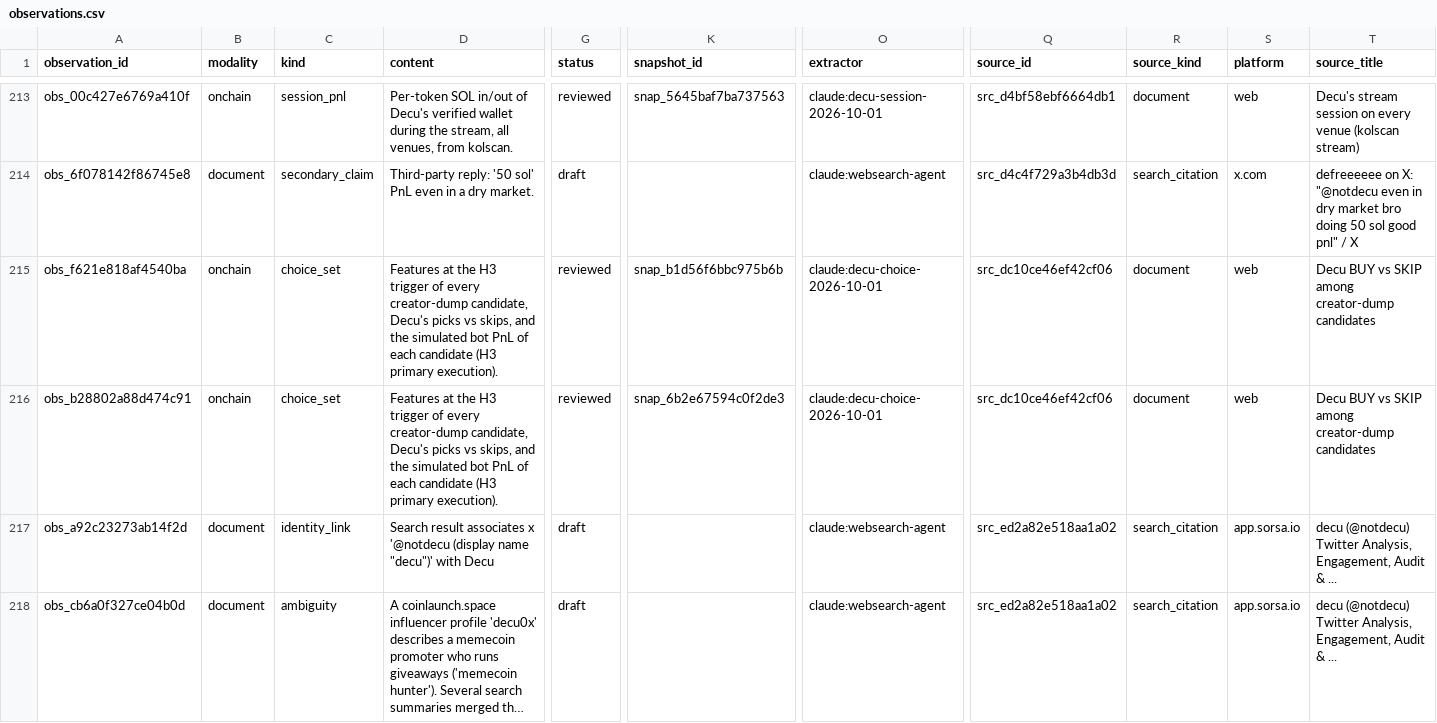
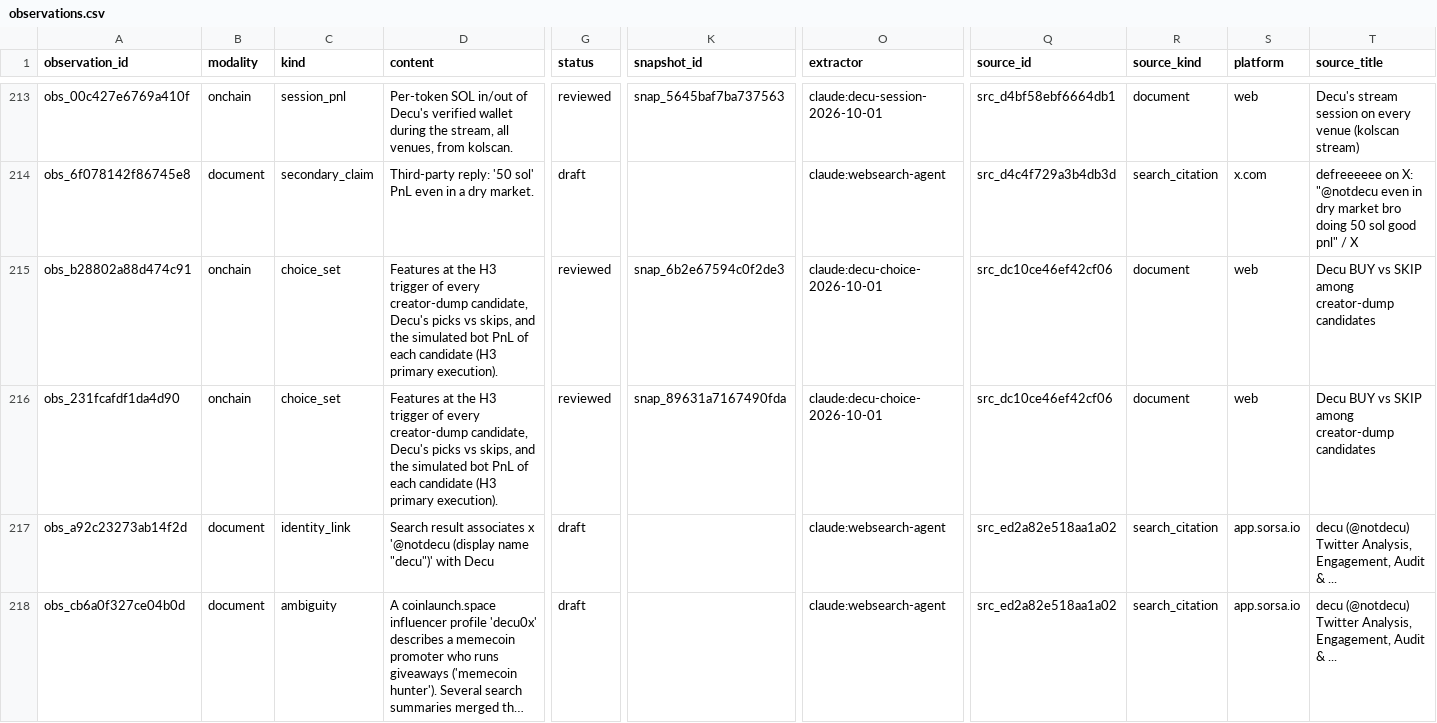
Before and after one commit to evan-massang/RErereresearch, a CSV file: research/observations/observations.csv, drawn as a sheet; only a part is shown, gaps mark what is left out; long unchanged cells end in …; removed rows and columns are numbered as before the commit, all else as after; rows hold the shown columns only; the diff names each change by its address in the sheet, - before the commit and + after, or states it on an @@ line.

```diff
--- a/research/observations/observations.csv
+++ b/research/observations/observations.csv
-row 215: obs_f621e818af4540ba | onchain | choice_set | Features at the H3 trigger of every creator-dump candidate, Decu's picks vs skips, and the simulated bot PnL of each candidate (H3 primary execution). | reviewed | snap_b1d56f6bbc975b6b | claude:decu-choice-2026-10-01 | src_dc10ce46ef42cf06 | document | web | Decu BUY vs SKIP among creator-dump candidates
+row 216: obs_231fcafdf1da4d90 | onchain | choice_set | Features at the H3 trigger of every creator-dump candidate, Decu's picks vs skips, and the simulated bot PnL of each candidate (H3 primary execution). | reviewed | snap_89631a7167490fda | claude:decu-choice-2026-10-01 | src_dc10ce46ef42cf06 | document | web | Decu BUY vs SKIP among creator-dump candidates
```
Also changed, not shown: research/observations/decisions.csv, research/observations/findings.csv, 11 other files.
